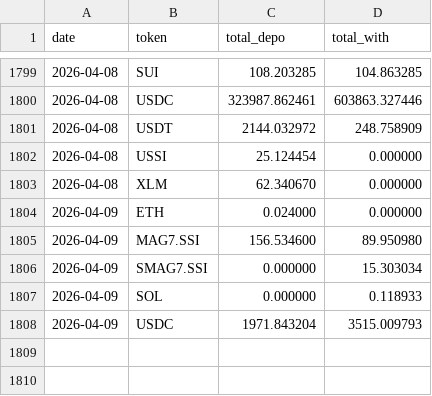
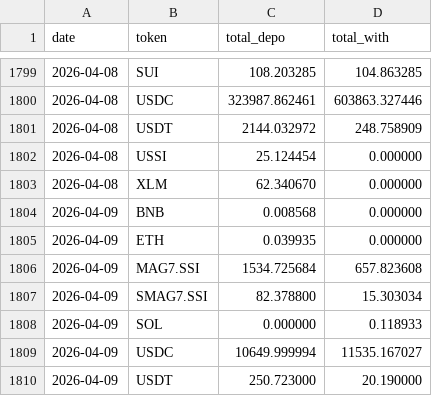
Before and after one commit to Eliasdegemu61/Fund-flow-sodex, a CSV file: daily_net_flows.csv, drawn as a sheet; only a part is shown, gaps mark what is left out.

Commit message:
Update Sodex data: Thu Apr  9 06:05:43 UTC 2026

```diff
--- a/daily_net_flows.csv
+++ b/daily_net_flows.csv
@@ -1803,6 +1803,8 @@ date,token,total_depo,total_with
 2026-04-08,XLM,62.340670,0.000000
-2026-04-09,ETH,0.024000,0.000000
-2026-04-09,MAG7.SSI,156.534600,89.950980
-2026-04-09,SMAG7.SSI,0.000000,15.303034
+2026-04-09,BNB,0.008568,0.000000
+2026-04-09,ETH,0.039935,0.000000
+2026-04-09,MAG7.SSI,1534.725684,657.823608
+2026-04-09,SMAG7.SSI,82.378800,15.303034
 2026-04-09,SOL,0.000000,0.118933
-2026-04-09,USDC,1971.843204,3515.009793
+2026-04-09,USDC,10649.999994,11535.167027
+2026-04-09,USDT,250.723000,20.190000
```
Also changed, not shown: overall_sodex_totals.csv.
